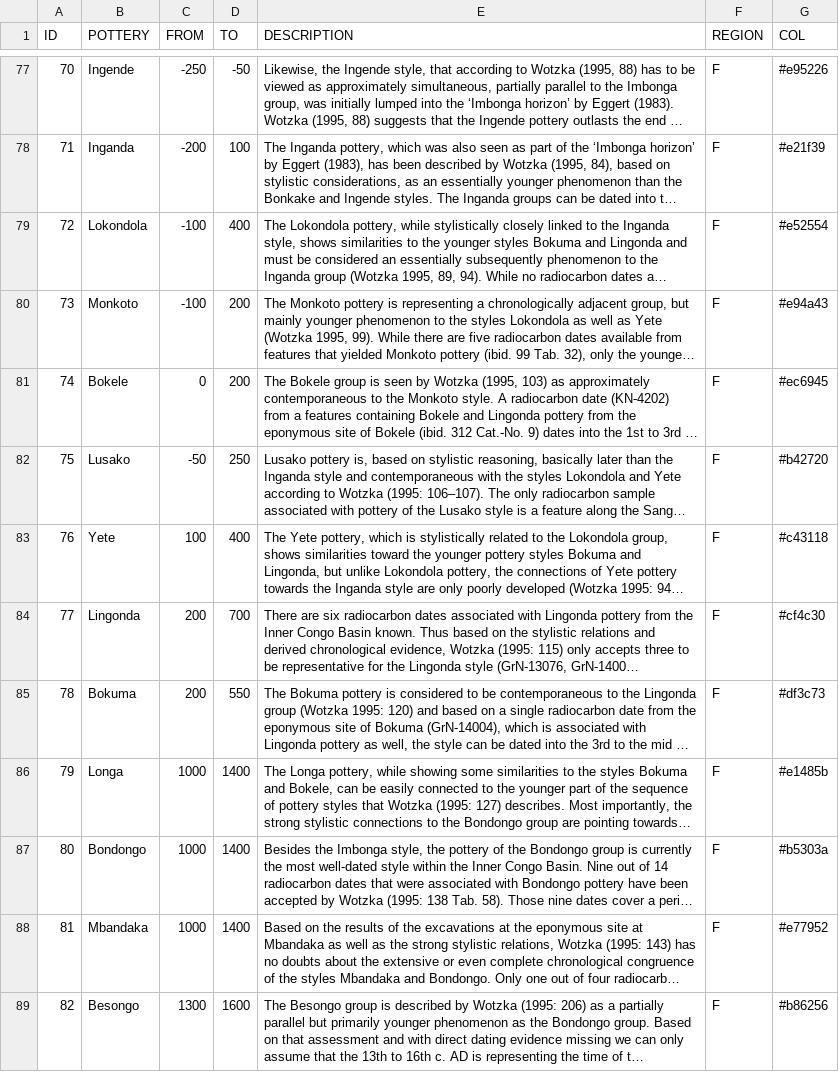
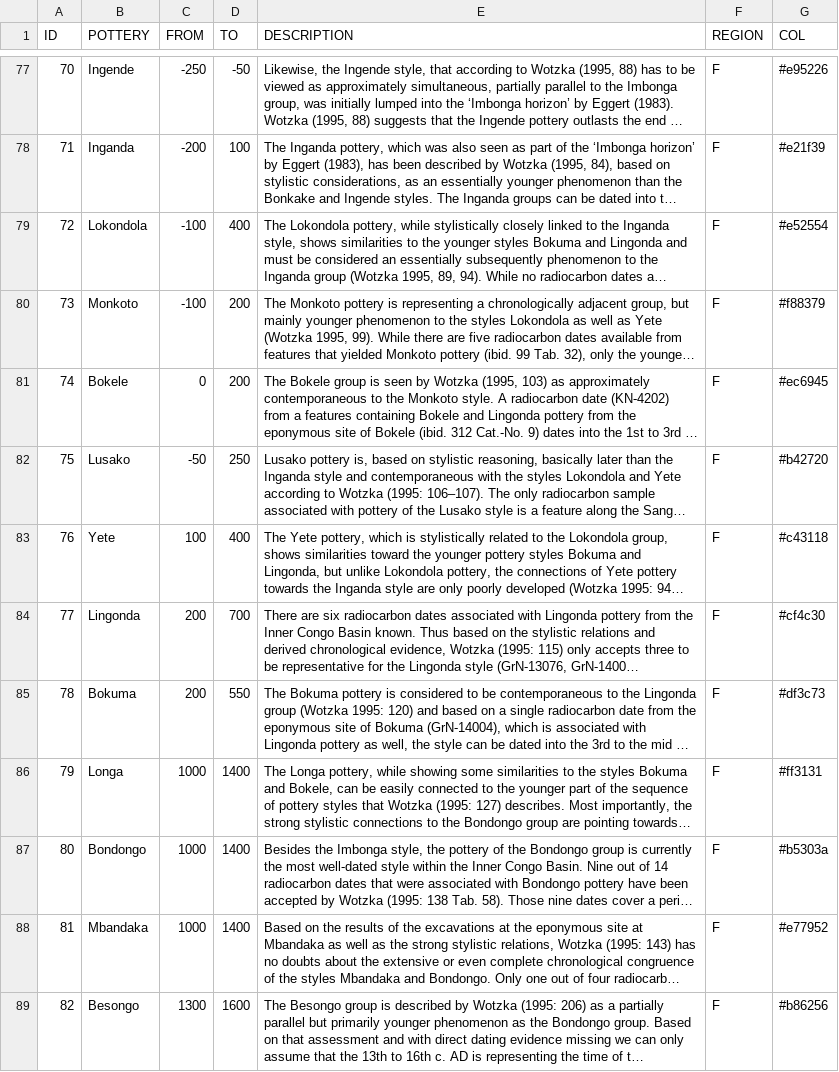
Before and after one commit to dirkseidensticker/aSCAC, a CSV file: potterygroups.csv, drawn as a sheet; only a part is shown, gaps mark what is left out; long unchanged cells end in …; the diff names each change by its address in the sheet, - before the commit and + after, or states it on an @@ line.

Commit message:
changed col values for longa & monkoto

```diff
--- a/potterygroups.csv
+++ b/potterygroups.csv
-G80 (COL): #e94a43
+G80 (COL): #f88379
-G86 (COL): #e1485b
+G86 (COL): #ff3131
```
